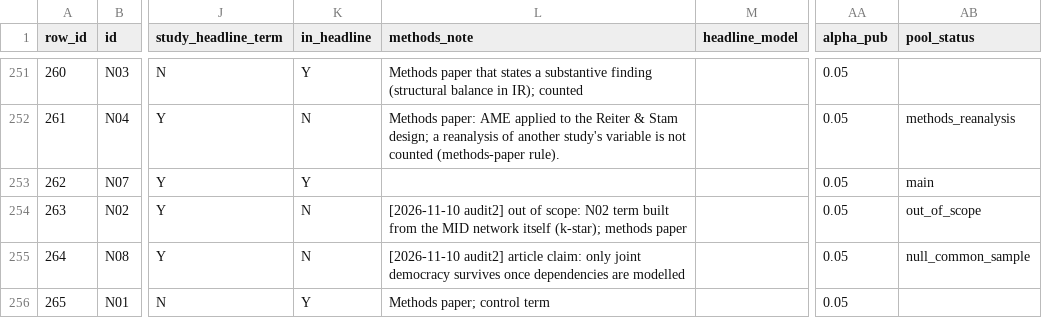
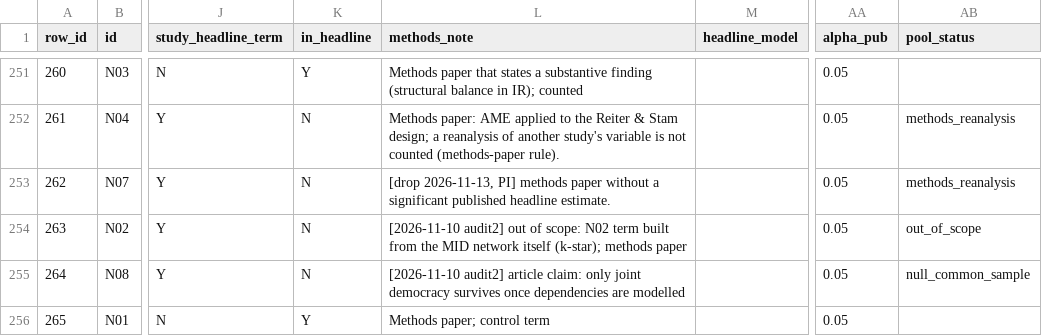
Before and after one commit to jfedgerton/war_network_reconfiguration, a CSV file: code/04_replication_sweep/registry.csv, drawn as a sheet; only a part is shown, gaps mark what is left out; the diff covers the shown part only; the diff names each change by its address in the sheet, - before the commit and + after, or states it on an @@ line.

```diff
--- a/code/04_replication_sweep/registry.csv
+++ b/code/04_replication_sweep/registry.csv
-K253 (in_headline): Y
+K253 (in_headline): N
-L253 (methods_note): (empty)
+L253 (methods_note): [drop 2026-11-13, PI] methods paper without a significant published headline estimate.
-AB253 (pool_status): main
+AB253 (pool_status): methods_reanalysis
```
Also changed, not shown: 118 edited cells elsewhere in this file, code/04_replication_sweep/extract_map.csv, code/04_replication_sweep/sens_studies.csv, 26 other files.
